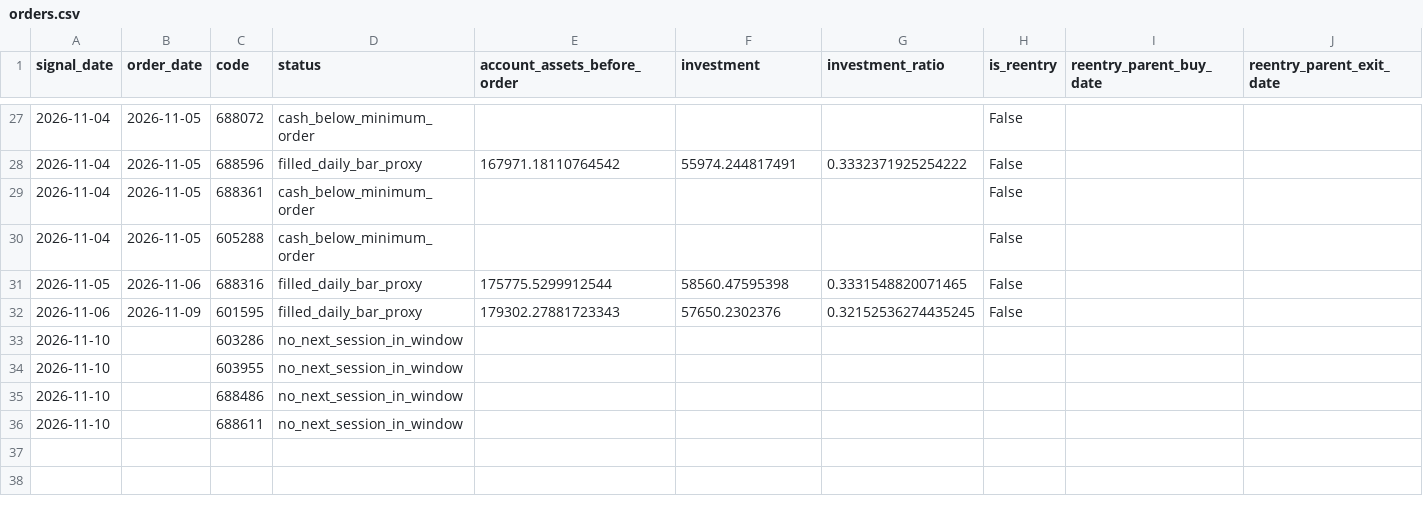
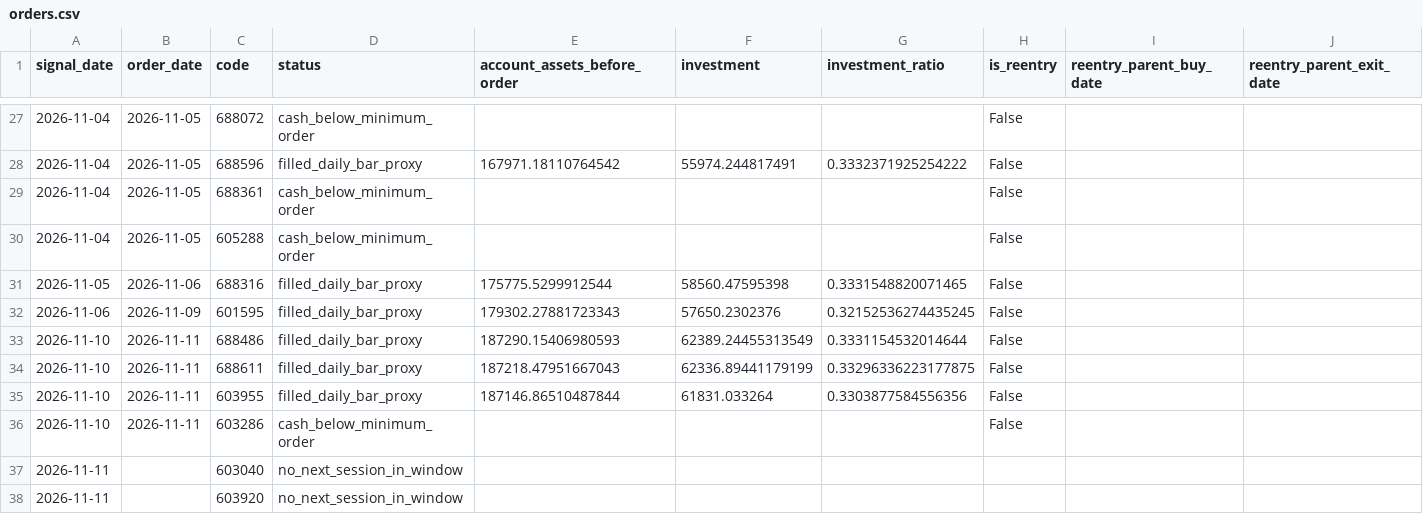
Before and after one commit to huvan9527-a11y/longhu, a CSV file: reports/reentry/orders.csv, drawn as a sheet; only a part is shown, gaps mark what is left out.

```diff
--- a/reports/reentry/orders.csv
+++ b/reports/reentry/orders.csv
@@ -32,5 +32,7 @@
 2026-11-06,2026-11-09,601595,filled_daily_bar_proxy,179302.27881723343,57650.2302376,0.32152536274435245,False,,
-2026-11-10,,603286,no_next_session_in_window,,,,,,
-2026-11-10,,603955,no_next_session_in_window,,,,,,
-2026-11-10,,688486,no_next_session_in_window,,,,,,
-2026-11-10,,688611,no_next_session_in_window,,,,,,
+2026-11-10,2026-11-11,688486,filled_daily_bar_proxy,187290.15406980593,62389.24455313549,0.3331154532014644,False,,
+2026-11-10,2026-11-11,688611,filled_daily_bar_proxy,187218.47951667043,62336.89441179199,0.33296336223177875,False,,
+2026-11-10,2026-11-11,603955,filled_daily_bar_proxy,187146.86510487844,61831.033264,0.3303877584556356,False,,
+2026-11-10,2026-11-11,603286,cash_below_minimum_order,,,,False,,
+2026-11-11,,603040,no_next_session_in_window,,,,,,
+2026-11-11,,603920,no_next_session_in_window,,,,,,
```
Also changed, not shown: reports/original/orders.csv, reports/original/trades.csv, 14 other files.
